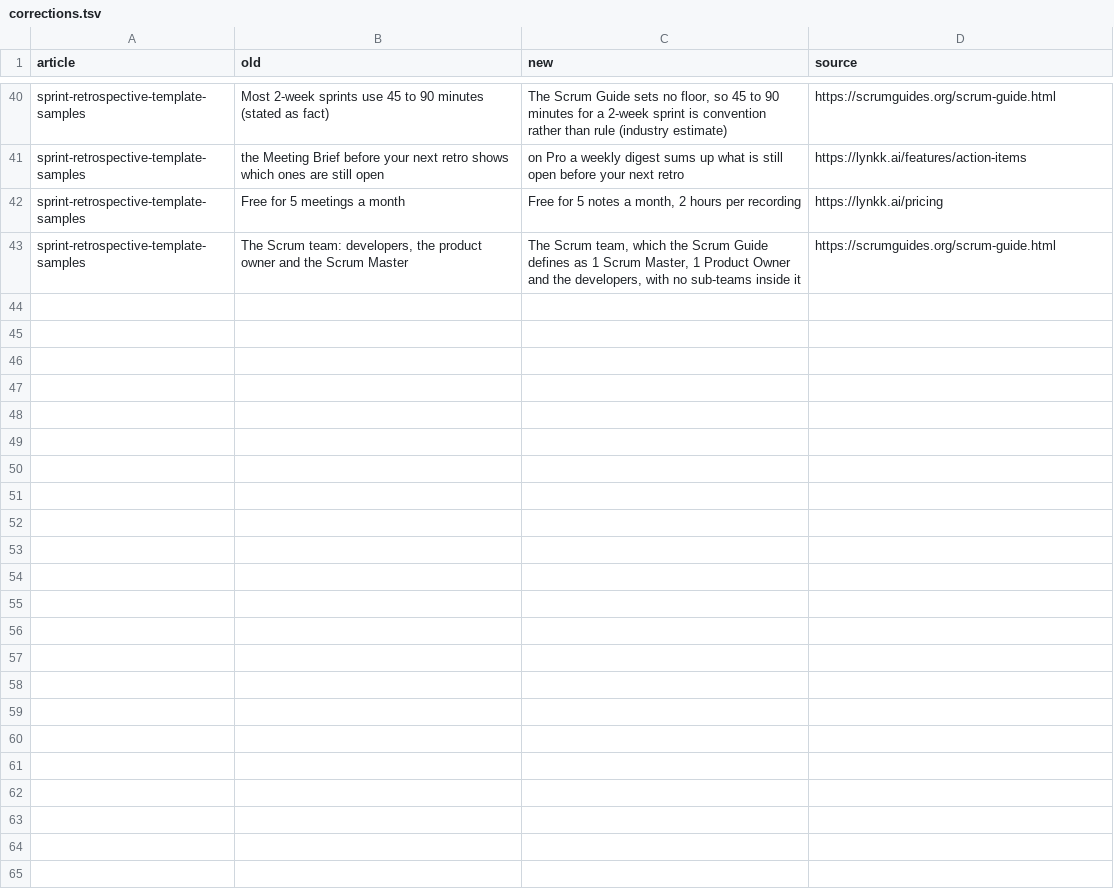
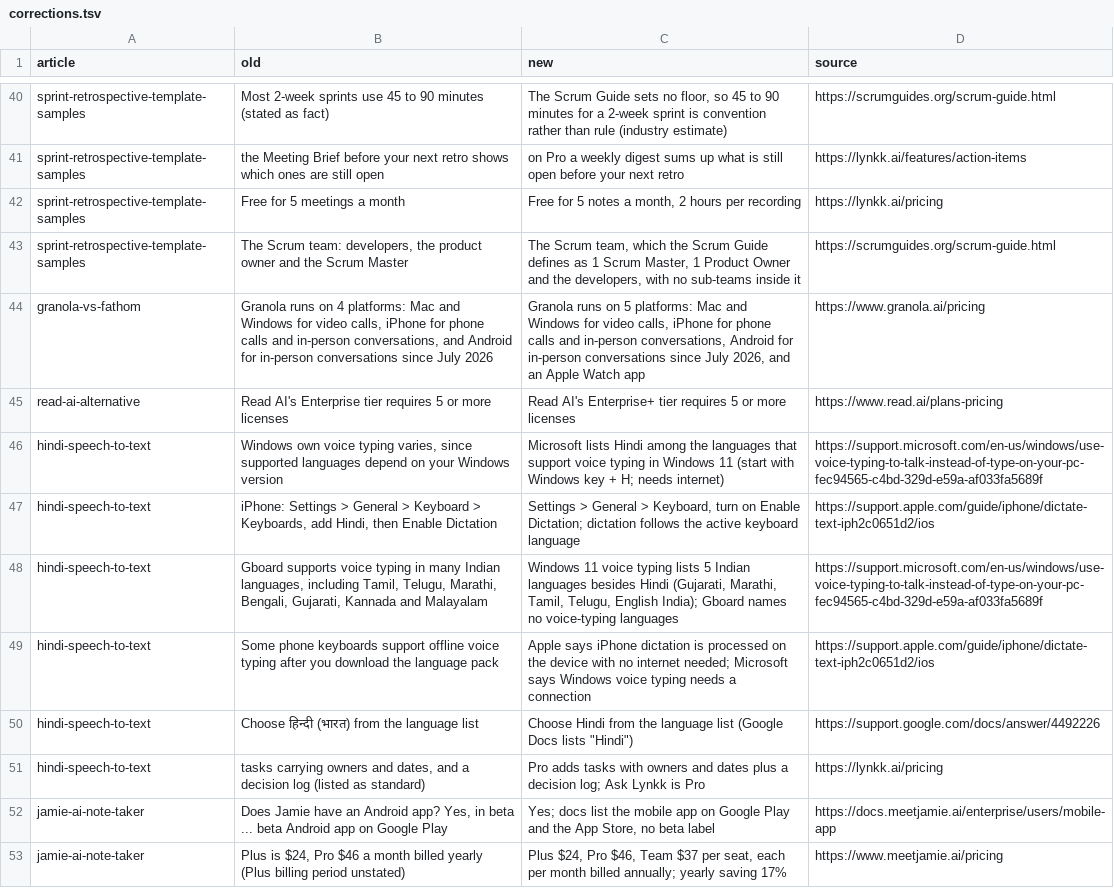
Before and after one commit to lynkkai/claude, a TSV file: blog/review/corrections.tsv, drawn as a sheet; only a part is shown, gaps mark what is left out; the diff covers the shown part only.

```diff
--- a/blog/review/corrections.tsv
+++ b/blog/review/corrections.tsv
@@ -43 +43,11 @@ sprint-retrospective-template-samples	Free for 5 meetings a month	Free for 5 not
 sprint-retrospective-template-samples	The Scrum team: developers, the product owner and the Scrum Master	The Scrum team, which the Scrum Guide defines as 1 Scrum Master, 1 Product Owner and the developers, with no sub-teams inside it	https://scrumguides.org/scrum-guide.html
+granola-vs-fathom	Granola runs on 4 platforms: Mac and Windows for video calls, iPhone for phone calls and in-person conversations, and Android for in-person conversations since July 2026	Granola runs on 5 platforms: Mac and Windows for video calls, iPhone for phone calls and in-person conversations, Android for in-person conversations since July 2026, and an Apple Watch app	https://www.granola.ai/pricing
+read-ai-alternative	Read AI's Enterprise tier requires 5 or more licenses	Read AI's Enterprise+ tier requires 5 or more licenses	https://www.read.ai/plans-pricing
+hindi-speech-to-text	Windows own voice typing varies, since supported languages depend on your Windows version	Microsoft lists Hindi among the languages that support voice typing in Windows 11 (start with Windows key + H; needs internet)	https://support.microsoft.com/en-us/windows/use-voice-typing-to-talk-instead-of-type-on-your-pc-fec94565-c4bd-329d-e59a-af033fa5689f
+hindi-speech-to-text	iPhone: Settings > General > Keyboard > Keyboards, add Hindi, then Enable Dictation	Settings > General > Keyboard, turn on Enable Dictation; dictation follows the active keyboard language	https://support.apple.com/guide/iphone/dictate-text-iph2c0651d2/ios
+hindi-speech-to-text	Gboard supports voice typing in many Indian languages, including Tamil, Telugu, Marathi, Bengali, Gujarati, Kannada and Malayalam	Windows 11 voice typing lists 5 Indian languages besides Hindi (Gujarati, Marathi, Tamil, Telugu, English India); Gboard names no voice-typing languages	https://support.microsoft.com/en-us/windows/use-voice-typing-to-talk-instead-of-type-on-your-pc-fec94565-c4bd-329d-e59a-af033fa5689f
+hindi-speech-to-text	Some phone keyboards support offline voice typing after you download the language pack	Apple says iPhone dictation is processed on the device with no internet needed; Microsoft says Windows voice typing needs a connection	https://support.apple.com/guide/iphone/dictate-text-iph2c0651d2/ios
+hindi-speech-to-text	Choose हिन्दी (भारत) from the language list	Choose Hindi from the language list (Google Docs lists "Hindi")	https://support.google.com/docs/answer/4492226
+hindi-speech-to-text	tasks carrying owners and dates, and a decision log (listed as standard)	Pro adds tasks with owners and dates plus a decision log; Ask Lynkk is Pro	https://lynkk.ai/pricing
+jamie-ai-note-taker	Does Jamie have an Android app? Yes, in beta ... beta Android app on Google Play	Yes; docs list the mobile app on Google Play and the App Store, no beta label	https://docs.meetjamie.ai/enterprise/users/mobile-app
+jamie-ai-note-taker	Plus is $24, Pro $46 a month billed yearly (Plus billing period unstated)	Plus $24, Pro $46, Team $37 per seat, each per month billed annually; yearly saving 17%	https://www.meetjamie.ai/pricing
```
Also changed, not shown: 9 added rows elsewhere in this file, blog/review/rebaselines.tsv, 45 other files.
